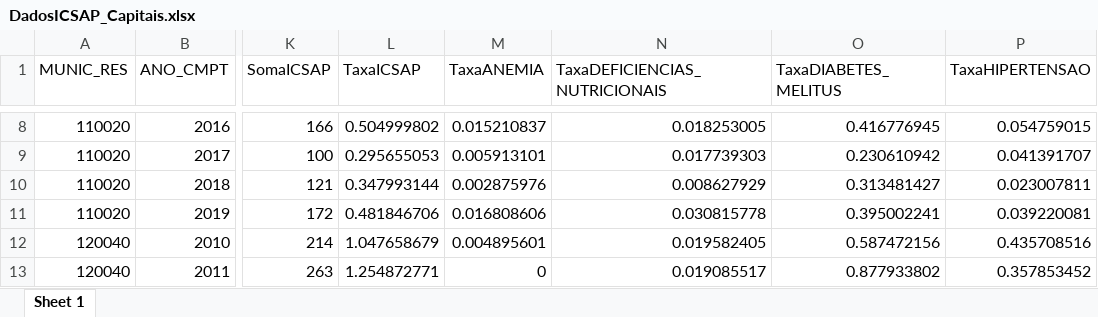
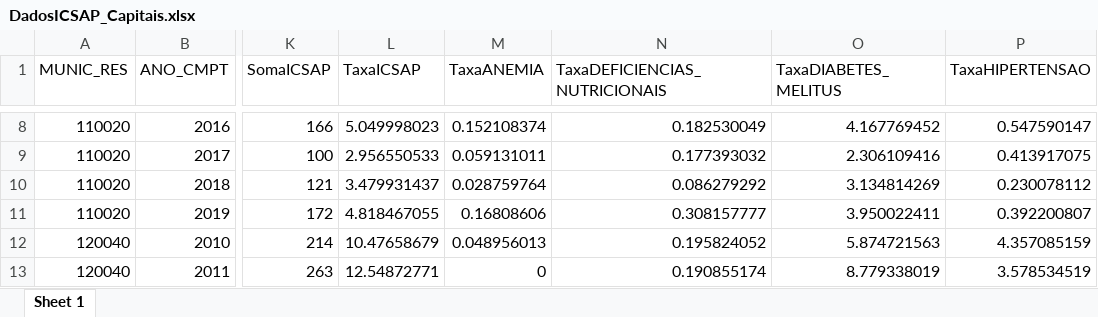
Before and after one commit to cesarmacieira/qualidade-aps-nutricional, an Excel workbook: DadosICSAP_Capitais.xlsx, sheet Sheet 1, drawn as a sheet; only a part is shown, gaps mark what is left out; values as stored, in another font and other column widths than the file's, no borders; the diff covers the shown part only; the diff names each change by its address in the sheet, - before the commit and + after, or states it on an @@ line.

```diff
--- a/DadosICSAP_Capitais.xlsx (sheet Sheet 1)
+++ b/DadosICSAP_Capitais.xlsx (sheet Sheet 1)
-L8 (TaxaICSAP): 0.504999802
+L8 (TaxaICSAP): 5.049998023
-M8 (TaxaANEMIA): 0.015210837
+M8 (TaxaANEMIA): 0.152108374
-N8 (TaxaDEFICIENCIAS_NUTRICIONAIS): 0.018253005
+N8 (TaxaDEFICIENCIAS_NUTRICIONAIS): 0.182530049
-O8 (TaxaDIABETES_MELITUS): 0.416776945
+O8 (TaxaDIABETES_MELITUS): 4.167769452
-P8 (TaxaHIPERTENSAO): 0.054759015
+P8 (TaxaHIPERTENSAO): 0.547590147
-L9 (TaxaICSAP): 0.295655053
+L9 (TaxaICSAP): 2.956550533
-M9 (TaxaANEMIA): 0.005913101
+M9 (TaxaANEMIA): 0.059131011
-N9 (TaxaDEFICIENCIAS_NUTRICIONAIS): 0.017739303
+N9 (TaxaDEFICIENCIAS_NUTRICIONAIS): 0.177393032
-O9 (TaxaDIABETES_MELITUS): 0.230610942
+O9 (TaxaDIABETES_MELITUS): 2.306109416
-P9 (TaxaHIPERTENSAO): 0.041391707
+P9 (TaxaHIPERTENSAO): 0.413917075
-L10 (TaxaICSAP): 0.347993144
+L10 (TaxaICSAP): 3.479931437
-M10 (TaxaANEMIA): 0.002875976
+M10 (TaxaANEMIA): 0.028759764
-N10 (TaxaDEFICIENCIAS_NUTRICIONAIS): 0.008627929
+N10 (TaxaDEFICIENCIAS_NUTRICIONAIS): 0.086279292
-O10 (TaxaDIABETES_MELITUS): 0.313481427
+O10 (TaxaDIABETES_MELITUS): 3.134814269
-P10 (TaxaHIPERTENSAO): 0.023007811
+P10 (TaxaHIPERTENSAO): 0.230078112
-L11 (TaxaICSAP): 0.481846706
+L11 (TaxaICSAP): 4.818467055
-M11 (TaxaANEMIA): 0.016808606
+M11 (TaxaANEMIA): 0.16808606
-N11 (TaxaDEFICIENCIAS_NUTRICIONAIS): 0.030815778
+N11 (TaxaDEFICIENCIAS_NUTRICIONAIS): 0.308157777
-O11 (TaxaDIABETES_MELITUS): 0.395002241
+O11 (TaxaDIABETES_MELITUS): 3.950022411
-P11 (TaxaHIPERTENSAO): 0.039220081
+P11 (TaxaHIPERTENSAO): 0.392200807
-L12 (TaxaICSAP): 1.047658679
+L12 (TaxaICSAP): 10.47658679
-M12 (TaxaANEMIA): 0.004895601
+M12 (TaxaANEMIA): 0.048956013
-N12 (TaxaDEFICIENCIAS_NUTRICIONAIS): 0.019582405
+N12 (TaxaDEFICIENCIAS_NUTRICIONAIS): 0.195824052
-O12 (TaxaDIABETES_MELITUS): 0.587472156
+O12 (TaxaDIABETES_MELITUS): 5.874721563
-P12 (TaxaHIPERTENSAO): 0.435708516
+P12 (TaxaHIPERTENSAO): 4.357085159
-L13 (TaxaICSAP): 1.254872771
+L13 (TaxaICSAP): 12.54872771
-N13 (TaxaDEFICIENCIAS_NUTRICIONAIS): 0.019085517
+N13 (TaxaDEFICIENCIAS_NUTRICIONAIS): 0.190855174
-O13 (TaxaDIABETES_MELITUS): 0.877933802
+O13 (TaxaDIABETES_MELITUS): 8.779338019
-P13 (TaxaHIPERTENSAO): 0.357853452
+P13 (TaxaHIPERTENSAO): 3.578534519
```
Also changed, not shown: 1268 edited cells elsewhere in this sheet, Dados Catarina Vigitel ICSAP Notas PMAQ POP Leitos Planos Priv ESF Gini IVS IDHM Porte Est Eq 13-08-2024.xlsx, 4 other files.
